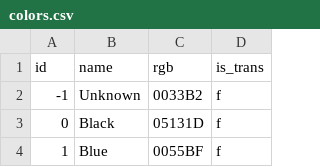
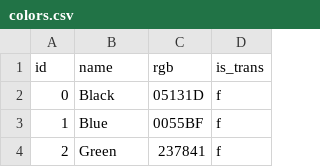
Before and after one commit to dn7638/softeer_wiki, a CSV file: W1/sql/colors.csv, drawn as a sheet; only a part is shown; the shorter side is filled out with more unchanged rows; the diff names each change by its address in the sheet, - before the commit and + after, or states it on an @@ line.

```diff
--- a/W1/sql/colors.csv
+++ b/W1/sql/colors.csv
-row 2: -1 | Unknown | 0033B2 | f
```
Also changed, not shown: 1 other file.
